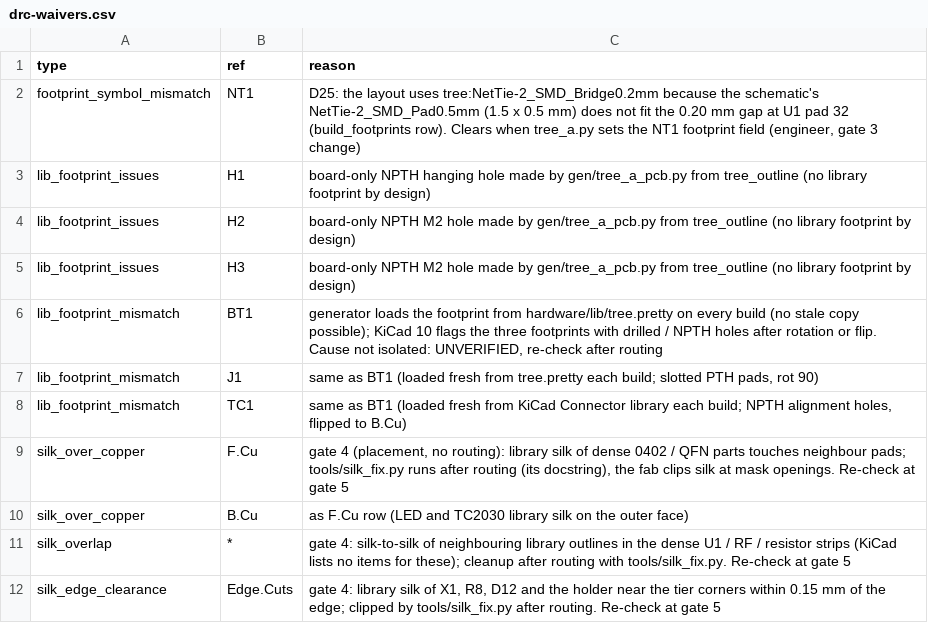
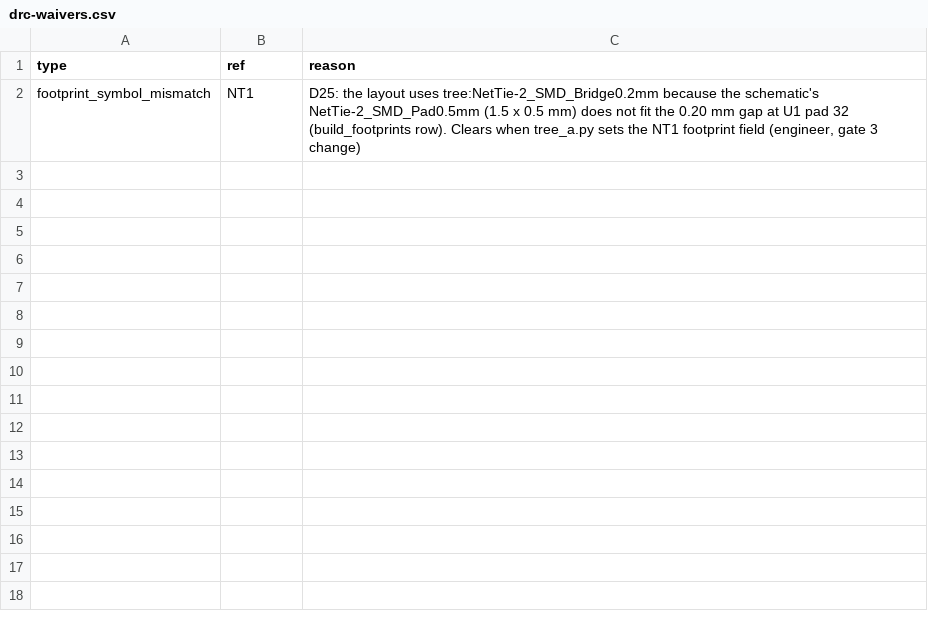
Before and after one commit to tobiwan88/Christmas-Ornament, a CSV file: hardware/tree-a/drc-waivers.csv, drawn as a sheet; the diff names each change by its address in the sheet, - before the commit and + after, or states it on an @@ line.

```diff
--- a/hardware/tree-a/drc-waivers.csv
+++ b/hardware/tree-a/drc-waivers.csv
-row 3: lib_footprint_issues | H1 | board-only NPTH hanging hole made by gen/tree_a_pcb.py from tree_outline (no library footprint by design)
-row 4: lib_footprint_issues | H2 | board-only NPTH M2 hole made by gen/tree_a_pcb.py from tree_outline (no library footprint by design)
-row 5: lib_footprint_issues | H3 | board-only NPTH M2 hole made by gen/tree_a_pcb.py from tree_outline (no library footprint by design)
-row 6: lib_footprint_mismatch | BT1 | generator loads the footprint from hardware/lib/tree.pretty on every build (no stale copy possible); KiCad 10 flags the three footprints with drilled / NPTH holes after rotation or flip. Cause not isolated: UNVERIFIED, re-check after routing
-row 7: lib_footprint_mismatch | J1 | same as BT1 (loaded fresh from tree.pretty each build; slotted PTH pads, rot 90)
-row 8: lib_footprint_mismatch | TC1 | same as BT1 (loaded fresh from KiCad Connector library each build; NPTH alignment holes, flipped to B.Cu)
-row 9: silk_over_copper | F.Cu | gate 4 (placement, no routing): library silk of dense 0402 / QFN parts touches neighbour pads; tools/silk_fix.py runs after routing (its docstring), the fab clips silk at mask openings. Re-check at gate 5
-row 10: silk_over_copper | B.Cu | as F.Cu row (LED and TC2030 library silk on the outer face)
-row 11: silk_overlap | * | gate 4: silk-to-silk of neighbouring library outlines in the dense U1 / RF / resistor strips (KiCad lists no items for these); cleanup after routing with tools/silk_fix.py. Re-check at gate 5
-row 12: silk_edge_clearance | Edge.Cuts | gate 4: library silk of X1, R8, D12 and the holder near the tier corners within 0.15 mm of the edge; clipped by tools/silk_fix.py after routing. Re-check at gate 5
```
Also changed, not shown: 4 other files.
